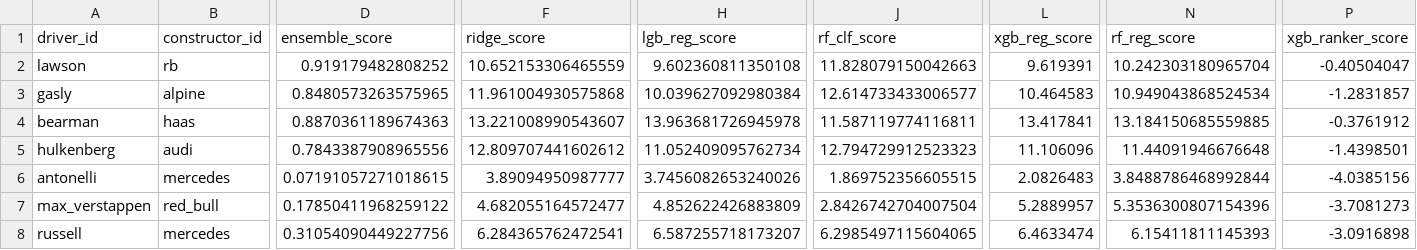
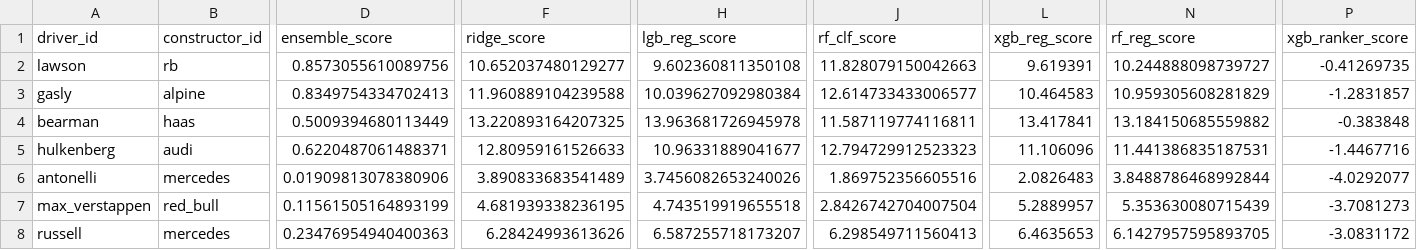
Before and after one commit to jhester599/F1-p10-2026, a CSV file: results/prediction_2026_R18.csv, drawn as a sheet; only a part is shown, gaps mark what is left out; the diff covers the shown part only; the diff names each change by its address in the sheet, - before the commit and + after, or states it on an @@ line.

```diff
--- a/results/prediction_2026_R18.csv
+++ b/results/prediction_2026_R18.csv
-D2 (ensemble_score): 0.919179482808252
+D2 (ensemble_score): 0.8573055610089756
-F2 (ridge_score): 10.652153306465559
+F2 (ridge_score): 10.652037480129277
-N2 (rf_reg_score): 10.242303180965704
+N2 (rf_reg_score): 10.244888098739727
-P2 (xgb_ranker_score): -0.40504047
+P2 (xgb_ranker_score): -0.41269735
-D3 (ensemble_score): 0.8480573263575965
+D3 (ensemble_score): 0.8349754334702413
-F3 (ridge_score): 11.961004930575868
+F3 (ridge_score): 11.960889104239588
-N3 (rf_reg_score): 10.949043868524534
+N3 (rf_reg_score): 10.959305608281829
-D4 (ensemble_score): 0.8870361189674363
+D4 (ensemble_score): 0.5009394680113449
-F4 (ridge_score): 13.221008990543607
+F4 (ridge_score): 13.220893164207325
-N4 (rf_reg_score): 13.184150685559885
+N4 (rf_reg_score): 13.184150685559882
-P4 (xgb_ranker_score): -0.3761912
+P4 (xgb_ranker_score): -0.383848
-D5 (ensemble_score): 0.7843387908965556
+D5 (ensemble_score): 0.6220487061488371
-F5 (ridge_score): 12.809707441602612
+F5 (ridge_score): 12.80959161526633
-H5 (lgb_reg_score): 11.052409095762734
+H5 (lgb_reg_score): 10.96331889041677
-N5 (rf_reg_score): 11.44091946676648
+N5 (rf_reg_score): 11.441386835187531
-P5 (xgb_ranker_score): -1.4398501
+P5 (xgb_ranker_score): -1.4467716
-D6 (ensemble_score): 0.07191057271018615
+D6 (ensemble_score): 0.01909813078380906
-F6 (ridge_score): 3.89094950987777
+F6 (ridge_score): 3.890833683541489
-J6 (rf_clf_score): 1.869752356605515
+J6 (rf_clf_score): 1.869752356605516
-P6 (xgb_ranker_score): -4.0385156
+P6 (xgb_ranker_score): -4.0292077
-D7 (ensemble_score): 0.17850411968259122
+D7 (ensemble_score): 0.11561505164893199
-F7 (ridge_score): 4.682055164572477
+F7 (ridge_score): 4.681939338236195
-H7 (lgb_reg_score): 4.852622426883809
+H7 (lgb_reg_score): 4.743519919655518
-N7 (rf_reg_score): 5.3536300807154396
+N7 (rf_reg_score): 5.353630080715439
-D8 (ensemble_score): 0.31054090449227756
+D8 (ensemble_score): 0.23476954940400363
-F8 (ridge_score): 6.284365762472541
+F8 (ridge_score): 6.28424993613626
-J8 (rf_clf_score): 6.2985497115604065
+J8 (rf_clf_score): 6.298549711560413
-L8 (xgb_reg_score): 6.4633474
+L8 (xgb_reg_score): 6.4635653
-N8 (rf_reg_score): 6.15411811145393
+N8 (rf_reg_score): 6.1427957595893705
-P8 (xgb_ranker_score): -3.0916898
+P8 (xgb_ranker_score): -3.0831172
```
Also changed, not shown: 62 edited cells elsewhere in this file, results/eval_2025_by_circuit.csv, results/eval_2025_picks.csv, 9 other files.
